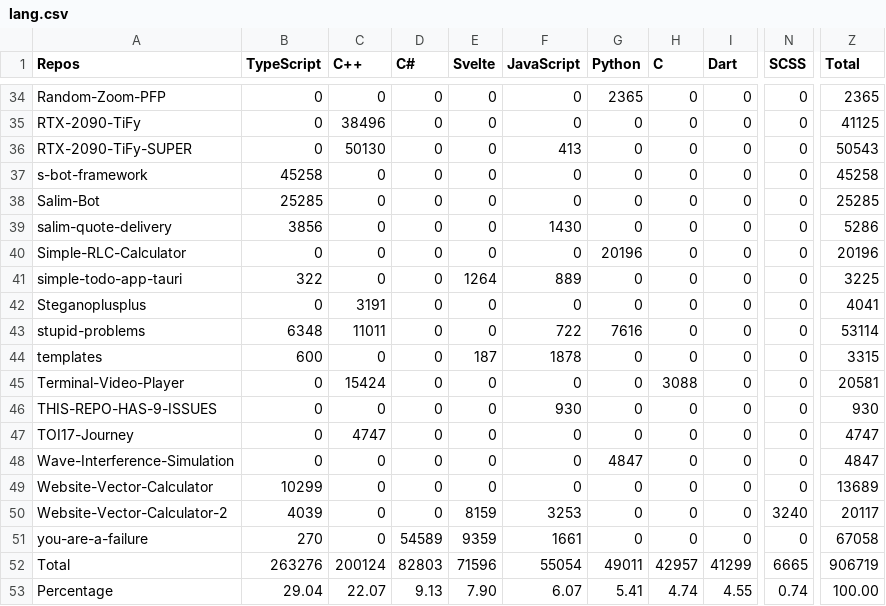
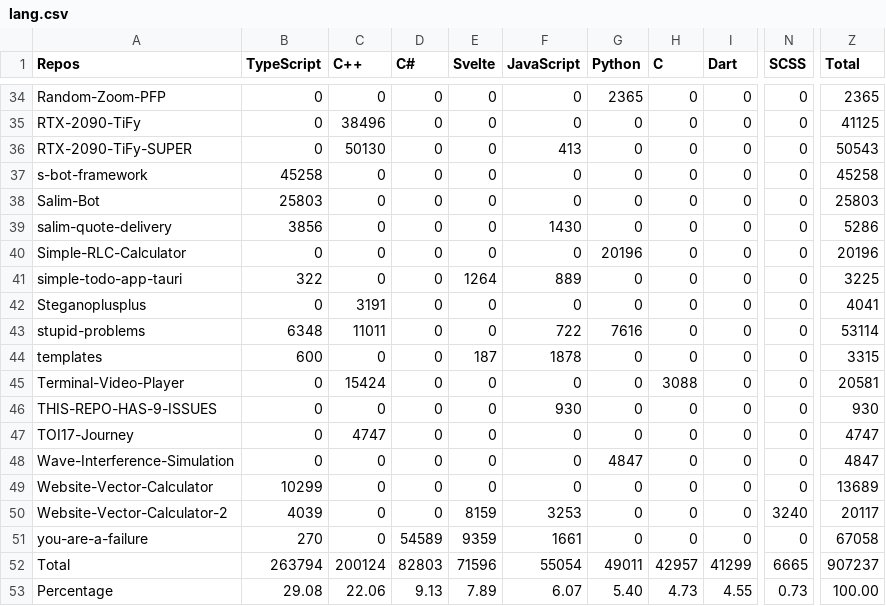
Before and after one commit to Leomotors/Auto-Language-Stats, a CSV file: example/lang.csv, drawn as a sheet; only a part is shown, gaps mark what is left out; the diff names each change by its address in the sheet, - before the commit and + after, or states it on an @@ line.

```diff
--- a/example/lang.csv
+++ b/example/lang.csv
-B38 (TypeScript): 25285
+B38 (TypeScript): 25803
-Z38 (Total): 25285
+Z38 (Total): 25803
-B52 (TypeScript): 263276
+B52 (TypeScript): 263794
-Z52 (Total): 906719
+Z52 (Total): 907237
-B53 (TypeScript): 29.04
+B53 (TypeScript): 29.08
-C53 (C++): 22.07
+C53 (C++): 22.06
-E53 (Svelte): 7.90
+E53 (Svelte): 7.89
-G53 (Python): 5.41
+G53 (Python): 5.40
-H53 (C): 4.74
+H53 (C): 4.73
-N53 (SCSS): 0.74
+N53 (SCSS): 0.73
```
Also changed, not shown: 1 other file.
